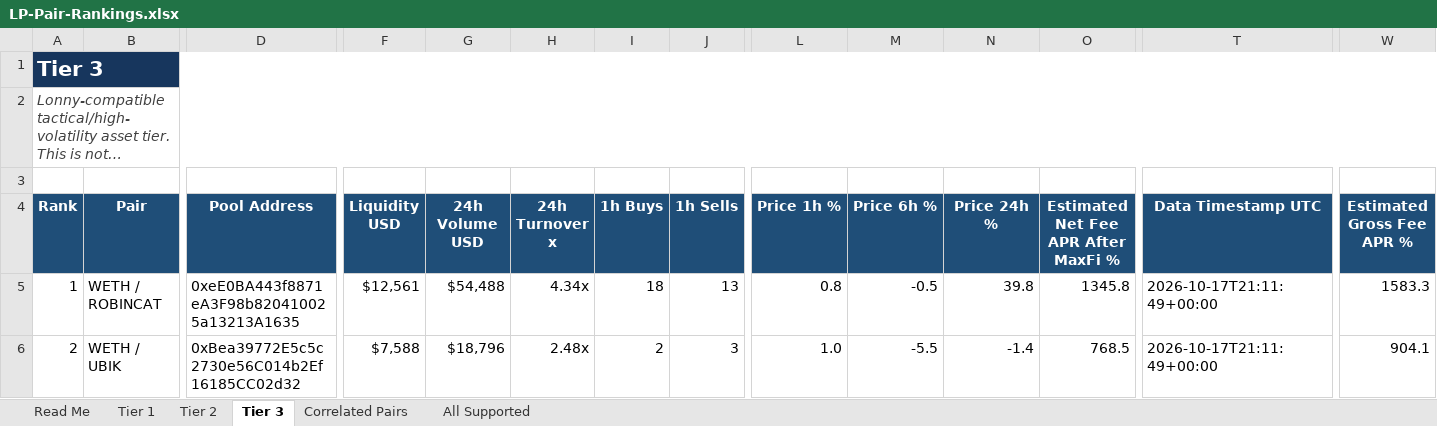
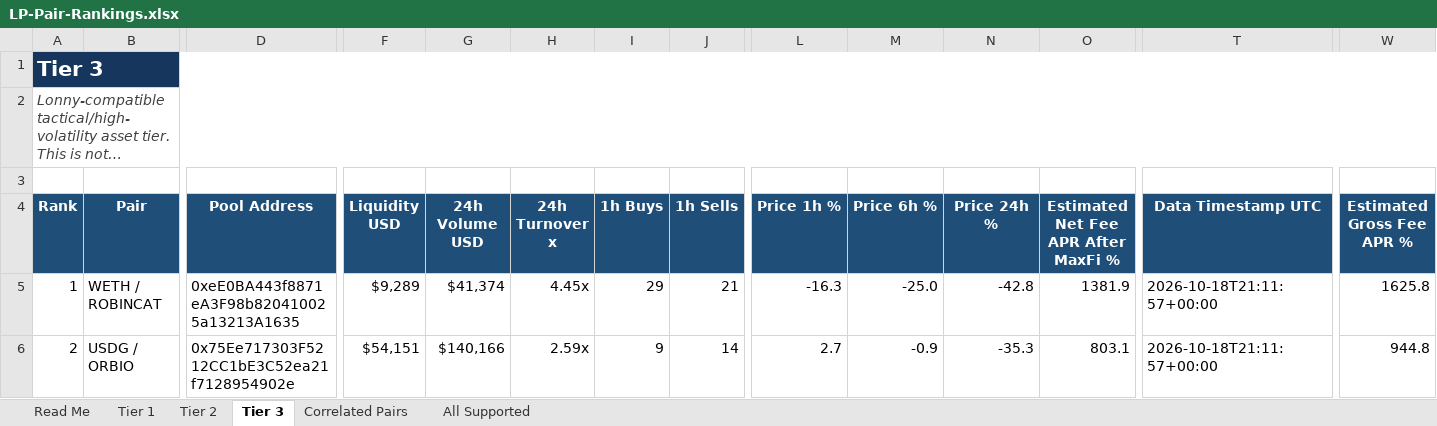
Before and after one commit to rygeneral/lp-pair-rankings, an Excel workbook: LP-Pair-Rankings.xlsx, sheet Tier 3, drawn as a sheet; only a part is shown, gaps mark what is left out; long unchanged cells end in …; values as stored, in another font and other column widths than the file's, no borders; conditional formats and table styles not drawn; the diff covers the shown part only; the diff names each change by its address in the sheet, - before the commit and + after, or states it on an @@ line.

Commit message:
chore: refresh LP pair rankings workbook

```diff
--- a/LP-Pair-Rankings.xlsx (sheet Tier 3)
+++ b/LP-Pair-Rankings.xlsx (sheet Tier 3)
-F5 (Liquidity USD): $12,561
+F5 (Liquidity USD): $9,289
-G5 (24h Volume USD): $54,488
+G5 (24h Volume USD): $41,374
-H5 (24h Turnover x): 4.34x
+H5 (24h Turnover x): 4.45x
-I5 (1h Buys): 18
+I5 (1h Buys): 29
-J5 (1h Sells): 13
+J5 (1h Sells): 21
-L5 (Price 1h %): 0.8
+L5 (Price 1h %): -16.3
-M5 (Price 6h %): -0.5
+M5 (Price 6h %): -25.0
-N5 (Price 24h %): 39.8
+N5 (Price 24h %): -42.8
-O5: 1345.8
+O5: 1381.9
-T5:T6 (Data Timestamp UTC): 2026-10-17T21:11:49+00:00
+T5:T6 (Data Timestamp UTC): 2026-10-18T21:11:57+00:00
-W5 (Estimated Gross Fee APR %): 1583.3
+W5 (Estimated Gross Fee APR %): 1625.8
-B6 (Pair): WETH / UBIK
+B6 (Pair): USDG / ORBIO
-D6 (Pool Address): 0xBea39772E5c5c2730e56C014b2Ef16185CC02d32
+D6 (Pool Address): 0x75Ee717303F5212CC1bE3C52ea21f7128954902e
-F6 (Liquidity USD): $7,588
+F6 (Liquidity USD): $54,151
-G6 (24h Volume USD): $18,796
+G6 (24h Volume USD): $140,166
-H6 (24h Turnover x): 2.48x
+H6 (24h Turnover x): 2.59x
-I6 (1h Buys): 2
+I6 (1h Buys): 9
-J6 (1h Sells): 3
+J6 (1h Sells): 14
-L6 (Price 1h %): 1.0
+L6 (Price 1h %): 2.7
-M6 (Price 6h %): -5.5
+M6 (Price 6h %): -0.9
-N6 (Price 24h %): -1.4
+N6 (Price 24h %): -35.3
-O6: 768.5
+O6: 803.1
-W6 (Estimated Gross Fee APR %): 904.1
+W6 (Estimated Gross Fee APR %): 944.8
```
Also changed, not shown: 19 added rows, 20 removed rows and 748 edited cells elsewhere in this sheet, sheet All Supported, sheet Tier 2, sheet Tier 1, sheet Correlated Pairs, 1 other file.
